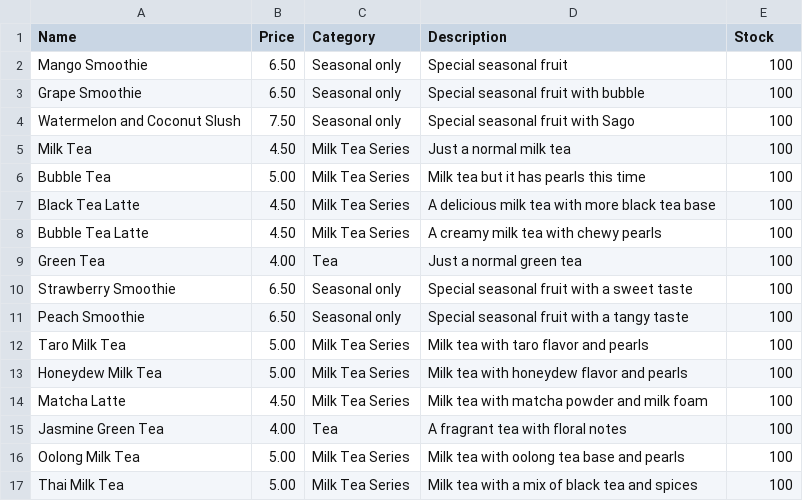
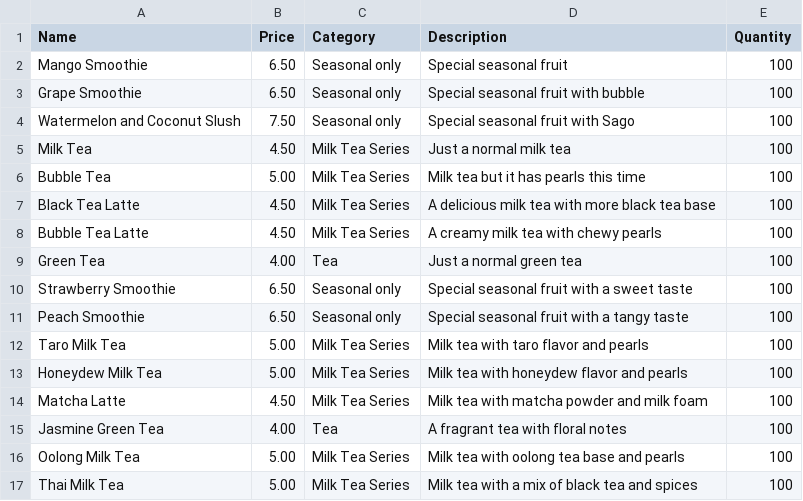
Before and after one commit to MarcoCat/HappyBrew, a CSV file: products.csv, drawn as a sheet.

Commit message:
changes column name to quantity

```diff
--- a/products.csv
+++ b/products.csv
@@ -1,2 +1,2 @@
-Name,Price,Category,Description,Stock
+Name,Price,Category,Description,Quantity
 "Mango Smoothie",6.50,"Seasonal only","Special seasonal fruit",100
```
